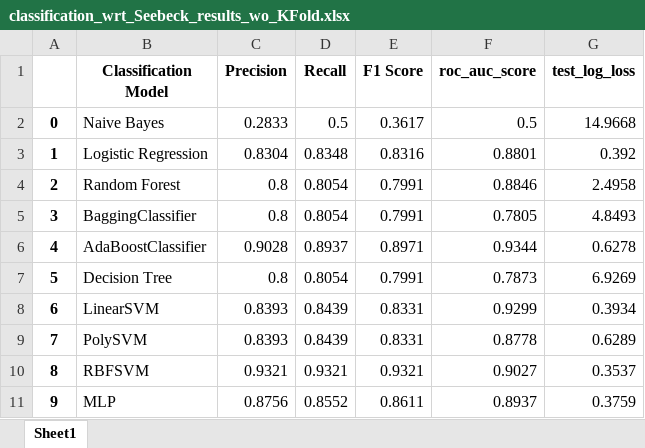
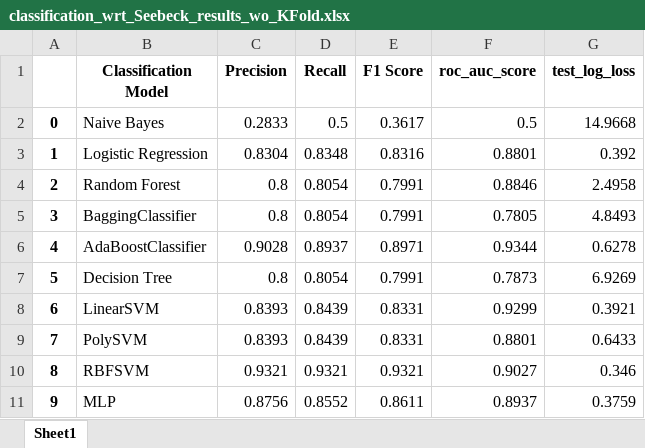
Before and after one commit to AmanuelF/DoE-Machine-Learning, an Excel workbook: Results/classification_wrt_Seebeck_results_wo_KFold.xlsx, sheet Sheet1, drawn as a sheet; values as stored, in another font and other column widths than the file's, no borders; the diff names each change by its address in the sheet, - before the commit and + after, or states it on an @@ line.

```diff
--- a/Results/classification_wrt_Seebeck_results_wo_KFold.xlsx (sheet Sheet1)
+++ b/Results/classification_wrt_Seebeck_results_wo_KFold.xlsx (sheet Sheet1)
-G8 (test_log_loss): 0.3934
+G8 (test_log_loss): 0.3921
-F9 (roc_auc_score): 0.8778
+F9 (roc_auc_score): 0.8801
-G9 (test_log_loss): 0.6289
+G9 (test_log_loss): 0.6433
-G10 (test_log_loss): 0.3537
+G10 (test_log_loss): 0.346
```
Also changed, not shown: Results/Errors/AdaBoostRegressor_samples_error.xlsx, Results/Errors/BaggingRegressor_samples_error.xlsx, 49 other files.
